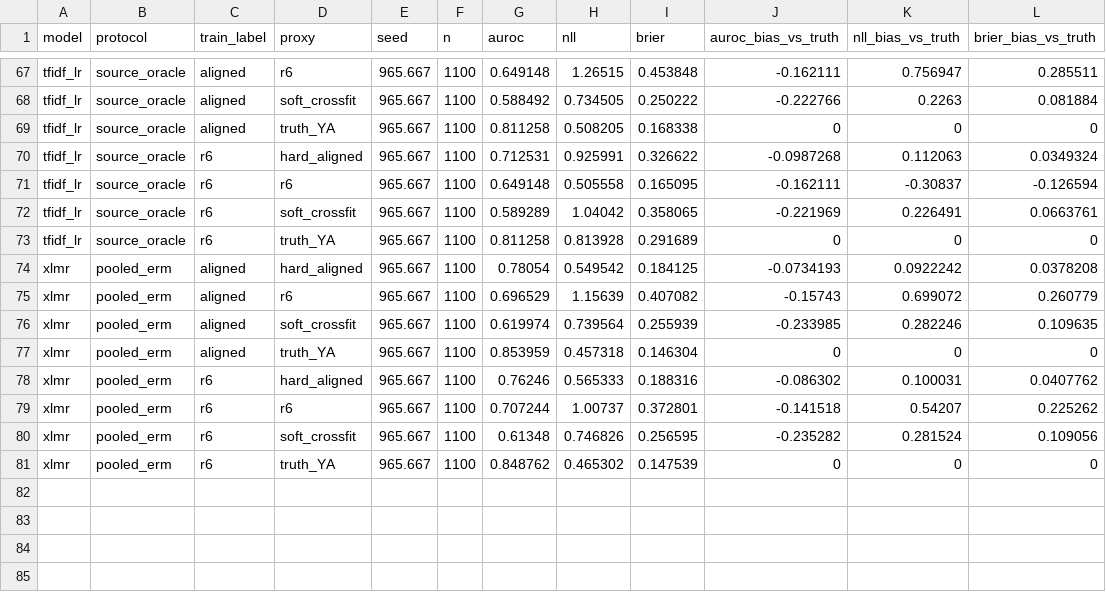
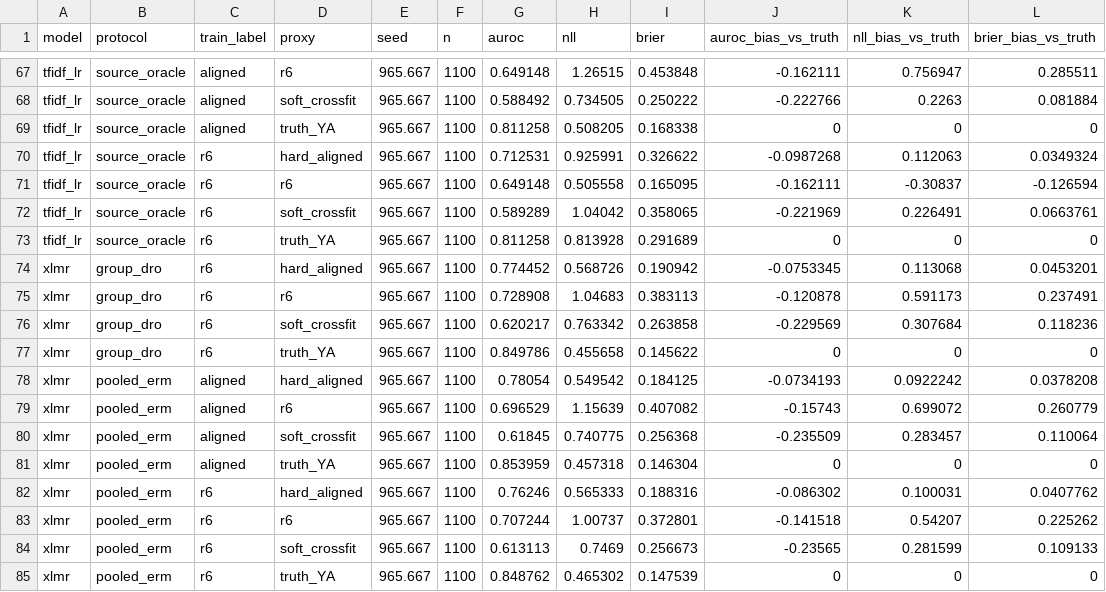
Before and after one commit to smalakar-is-here/swarabyanjan-cross-platform-transport, a CSV file: results/scope_v1/E18/anchor_proxy_check_summary.csv, drawn as a sheet; only a part is shown, gaps mark what is left out.

```diff
--- a/results/scope_v1/E18/anchor_proxy_check_summary.csv
+++ b/results/scope_v1/E18/anchor_proxy_check_summary.csv
@@ -73,5 +73,9 @@ tfidf_lr,source_oracle,r6,soft_crossfit,965.667,1100,0.589289,1.04042,0.358065,-
 tfidf_lr,source_oracle,r6,truth_YA,965.667,1100,0.811258,0.813928,0.291689,0,0,0
+xlmr,group_dro,r6,hard_aligned,965.667,1100,0.774452,0.568726,0.190942,-0.0753345,0.113068,0.0453201
+xlmr,group_dro,r6,r6,965.667,1100,0.728908,1.04683,0.383113,-0.120878,0.591173,0.237491
+xlmr,group_dro,r6,soft_crossfit,965.667,1100,0.620217,0.763342,0.263858,-0.229569,0.307684,0.118236
+xlmr,group_dro,r6,truth_YA,965.667,1100,0.849786,0.455658,0.145622,0,0,0
 xlmr,pooled_erm,aligned,hard_aligned,965.667,1100,0.78054,0.549542,0.184125,-0.0734193,0.0922242,0.0378208
 xlmr,pooled_erm,aligned,r6,965.667,1100,0.696529,1.15639,0.407082,-0.15743,0.699072,0.260779
-xlmr,pooled_erm,aligned,soft_crossfit,965.667,1100,0.619974,0.739564,0.255939,-0.233985,0.282246,0.109635
+xlmr,pooled_erm,aligned,soft_crossfit,965.667,1100,0.61845,0.740775,0.256368,-0.235509,0.283457,0.110064
 xlmr,pooled_erm,aligned,truth_YA,965.667,1100,0.853959,0.457318,0.146304,0,0,0
@@ -79,3 +83,3 @@ xlmr,pooled_erm,r6,hard_aligned,965.667,1100,0.76246,0.565333,0.188316,-0.086302
 xlmr,pooled_erm,r6,r6,965.667,1100,0.707244,1.00737,0.372801,-0.141518,0.54207,0.225262
-xlmr,pooled_erm,r6,soft_crossfit,965.667,1100,0.61348,0.746826,0.256595,-0.235282,0.281524,0.109056
+xlmr,pooled_erm,r6,soft_crossfit,965.667,1100,0.613113,0.7469,0.256673,-0.23565,0.281599,0.109133
 xlmr,pooled_erm,r6,truth_YA,965.667,1100,0.848762,0.465302,0.147539,0,0,0
```
Also changed, not shown: results/scope_v1/E10/loeo_transformer_results.csv, results/scope_v1/E10/loeo_transformer_summary.csv, 10 other files.
